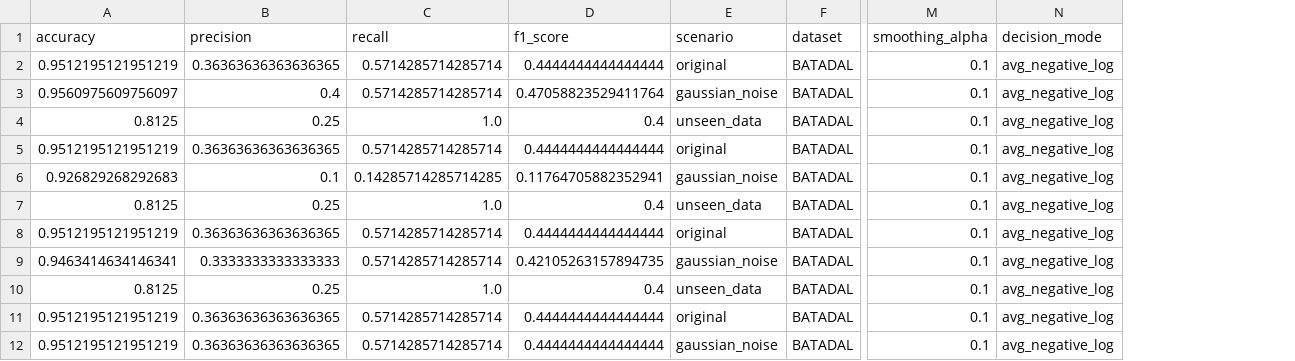
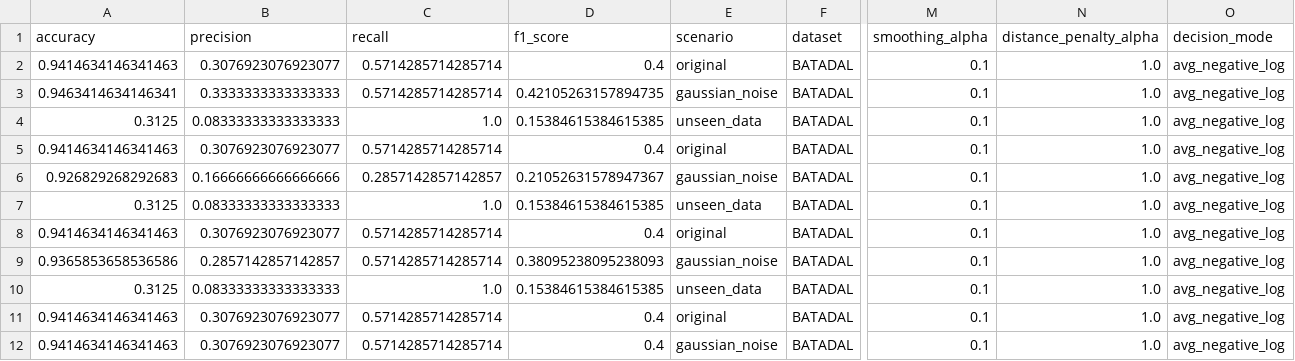
Before and after one commit to tayrubys/TimeSeries-Enhanced, a CSV file: results/outputs/automata_advanced_all_scenarios_metrics.csv, drawn as a sheet; only a part is shown, gaps mark what is left out; the diff covers the shown part only; the diff names each change by its address in the sheet, - before the commit and + after, or states it on an @@ line.

```diff
--- a/results/outputs/automata_advanced_all_scenarios_metrics.csv
+++ b/results/outputs/automata_advanced_all_scenarios_metrics.csv
+column N (distance_penalty_alpha), rows 2-12: all 1.0
-A2 (accuracy): 0.9512195121951219
+A2 (accuracy): 0.9414634146341463
-B2 (precision): 0.36363636363636365
+B2 (precision): 0.3076923076923077
-D2 (f1_score): 0.4444444444444444
+D2 (f1_score): 0.4
-A3 (accuracy): 0.9560975609756097
+A3 (accuracy): 0.9463414634146341
-B3 (precision): 0.4
+B3 (precision): 0.3333333333333333
-D3 (f1_score): 0.47058823529411764
+D3 (f1_score): 0.42105263157894735
-A4 (accuracy): 0.8125
+A4 (accuracy): 0.3125
-B4 (precision): 0.25
+B4 (precision): 0.08333333333333333
-D4 (f1_score): 0.4
+D4 (f1_score): 0.15384615384615385
-A5 (accuracy): 0.9512195121951219
+A5 (accuracy): 0.9414634146341463
-B5 (precision): 0.36363636363636365
+B5 (precision): 0.3076923076923077
-D5 (f1_score): 0.4444444444444444
+D5 (f1_score): 0.4
-B6 (precision): 0.1
+B6 (precision): 0.16666666666666666
-C6 (recall): 0.14285714285714285
+C6 (recall): 0.2857142857142857
-D6 (f1_score): 0.11764705882352941
+D6 (f1_score): 0.21052631578947367
-A7 (accuracy): 0.8125
+A7 (accuracy): 0.3125
-B7 (precision): 0.25
+B7 (precision): 0.08333333333333333
-D7 (f1_score): 0.4
+D7 (f1_score): 0.15384615384615385
-A8 (accuracy): 0.9512195121951219
+A8 (accuracy): 0.9414634146341463
-B8 (precision): 0.36363636363636365
+B8 (precision): 0.3076923076923077
-D8 (f1_score): 0.4444444444444444
+D8 (f1_score): 0.4
-A9 (accuracy): 0.9463414634146341
+A9 (accuracy): 0.9365853658536586
-B9 (precision): 0.3333333333333333
+B9 (precision): 0.2857142857142857
-D9 (f1_score): 0.42105263157894735
+D9 (f1_score): 0.38095238095238093
-A10 (accuracy): 0.8125
+A10 (accuracy): 0.3125
-B10 (precision): 0.25
+B10 (precision): 0.08333333333333333
-D10 (f1_score): 0.4
+D10 (f1_score): 0.15384615384615385
-A11:A12 (accuracy): 0.9512195121951219
+A11:A12 (accuracy): 0.9414634146341463
-B11:B12 (precision): 0.36363636363636365
+B11:B12 (precision): 0.3076923076923077
-D11:D12 (f1_score): 0.4444444444444444
+D11:D12 (f1_score): 0.4
```
Also changed, not shown: 12 edited cells elsewhere in this file, results/outputs/automata_batadal_seed_summary.csv, results/outputs/automata_skab_fold_summary.csv, 4 other files.
